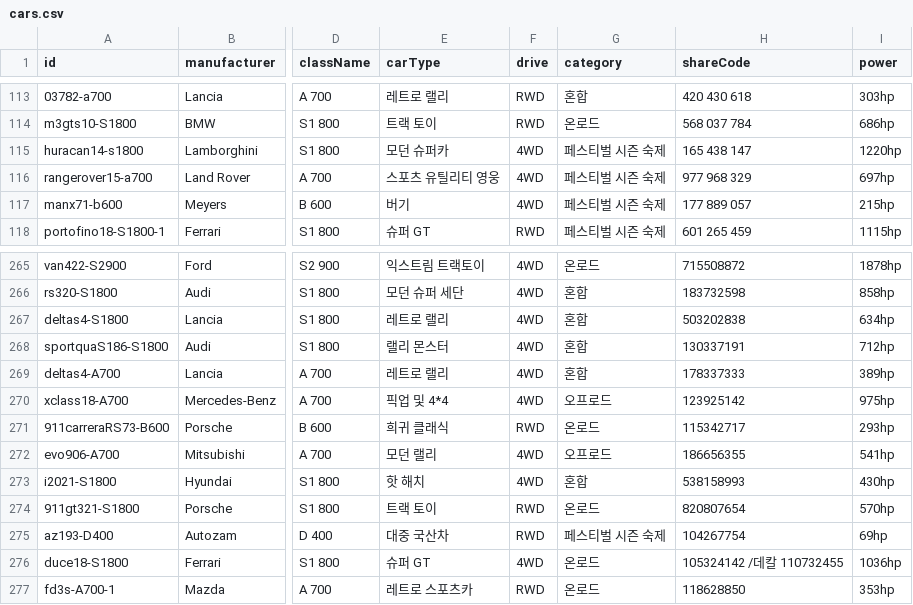
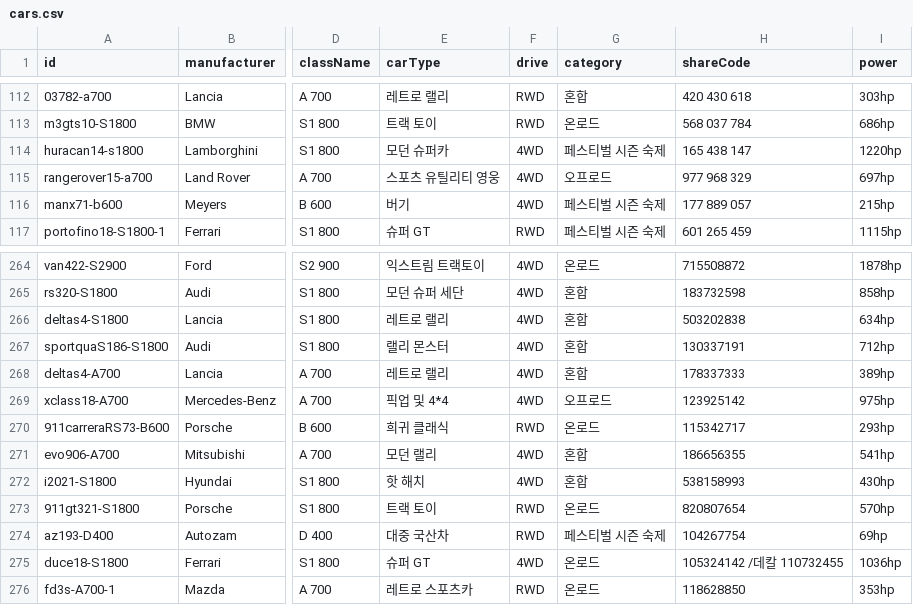
Before and after one commit to Lepe1210/forza6-tuning-archive-lepe, a CSV file: data/cars.csv, drawn as a sheet; only a part is shown, gaps mark what is left out; addresses are those after the commit; the diff covers the shown part only; the diff names each change by its address in the sheet, - before the commit and + after, or states it on an @@ line.

```diff
--- a/data/cars.csv
+++ b/data/cars.csv
-G115 (category): 페스티벌 시즌 숙제
+G115 (category): 오프로드
-G271 (category): 오프로드
+G271 (category): 혼합
```
Also changed, not shown: 1 removed row and 15 edited cells elsewhere in this file, 2 other files.
